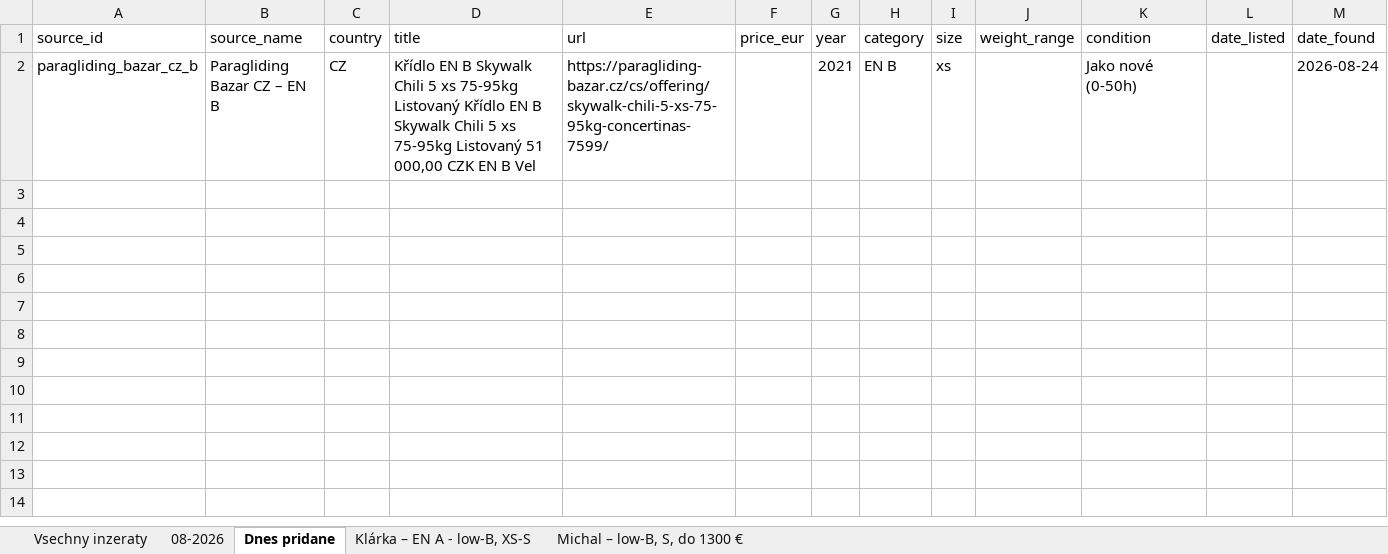
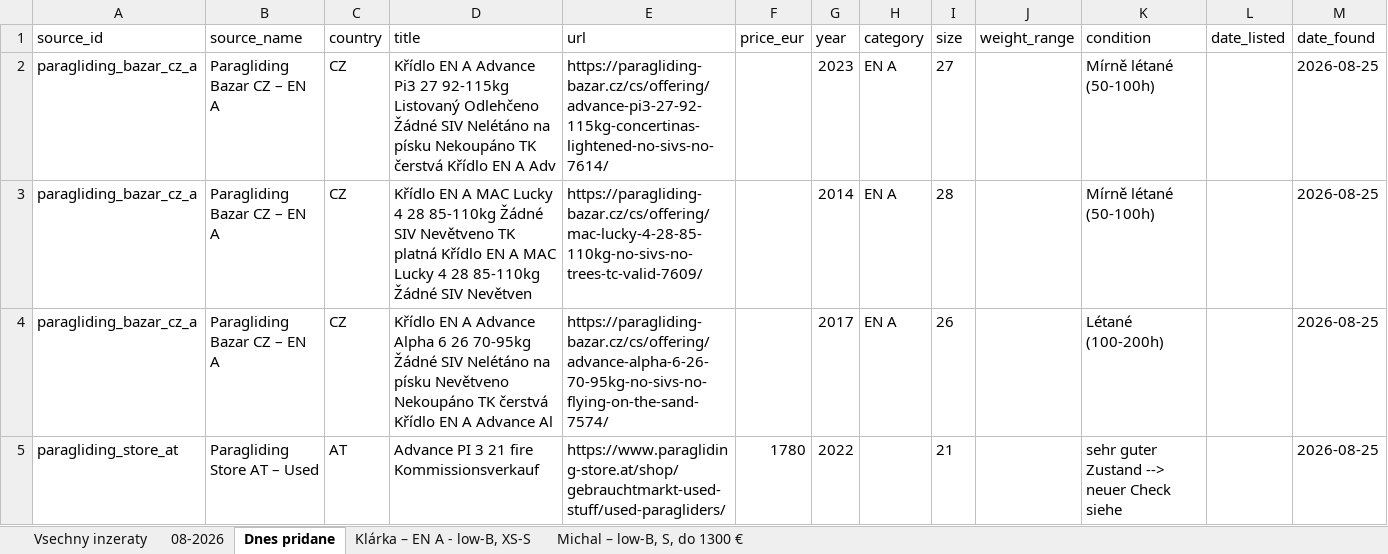
Before and after one commit to zimmema3/paragliding, an Excel workbook: data/bazar_watcher/listings.xlsx, sheet Dnes pridane, drawn as a sheet; values as stored, in another font and other column widths than the file's, no borders; removed rows and columns are numbered as before the commit, all else as after; the diff names each change by its address in the sheet, - before the commit and + after, or states it on an @@ line.

```diff
--- a/data/bazar_watcher/listings.xlsx (sheet Dnes pridane)
+++ b/data/bazar_watcher/listings.xlsx (sheet Dnes pridane)
-row 2: paragliding_bazar_cz_b | Paragliding Bazar CZ – EN B | CZ | Křídlo EN B Skywalk Chili 5 xs 75-95kg Listovaný Křídlo EN B Skywalk Chili 5 xs 75-95kg Listovaný 51 000,00 CZK EN B Vel | https://paragliding-bazar.cz/cs/offering/skywalk-chili-5-xs-75-95kg-concertinas-7599/ |  | 2021 | EN B | xs |  | Jako nové (0-50h) |  | 2026-08-24
+row 2: paragliding_bazar_cz_a | Paragliding Bazar CZ – EN A | CZ | Křídlo EN A Advance Pi3 27 92-115kg Listovaný Odlehčeno Žádné SIV Nelétáno na písku Nekoupáno TK čerstvá Křídlo EN A Adv | https://paragliding-bazar.cz/cs/offering/advance-pi3-27-92-115kg-concertinas-lightened-no-sivs-no-7614/ |  | 2023 | EN A | 27 |  | Mírně létané (50-100h) |  | 2026-08-25
+row 3: paragliding_bazar_cz_a | Paragliding Bazar CZ – EN A | CZ | Křídlo EN A MAC Lucky 4 28 85-110kg Žádné SIV Nevětveno TK platná Křídlo EN A MAC Lucky 4 28 85-110kg Žádné SIV Nevětven | https://paragliding-bazar.cz/cs/offering/mac-lucky-4-28-85-110kg-no-sivs-no-trees-tc-valid-7609/ |  | 2014 | EN A | 28 |  | Mírně létané (50-100h) |  | 2026-08-25
+row 4: paragliding_bazar_cz_a | Paragliding Bazar CZ – EN A | CZ | Křídlo EN A Advance Alpha 6 26 70-95kg Žádné SIV Nelétáno na písku Nevětveno Nekoupáno TK čerstvá Křídlo EN A Advance Al | https://paragliding-bazar.cz/cs/offering/advance-alpha-6-26-70-95kg-no-sivs-no-flying-on-the-sand-7574/ |  | 2017 | EN A | 26 |  | Létané (100-200h) |  | 2026-08-25
+row 5: paragliding_store_at | Paragliding Store AT – Used | AT | Advance PI 3 21 fire Kommissionsverkauf | https://www.paragliding-store.at/shop/gebrauchtmarkt-used-stuff/used-paragliders/ | 1780 | 2022 |  | 21 |  | sehr guter Zustand --> neuer Check siehe |  | 2026-08-25
```
Also changed, not shown: sheet 08-2026, sheet Vsechny inzeraty, 1 other file.
